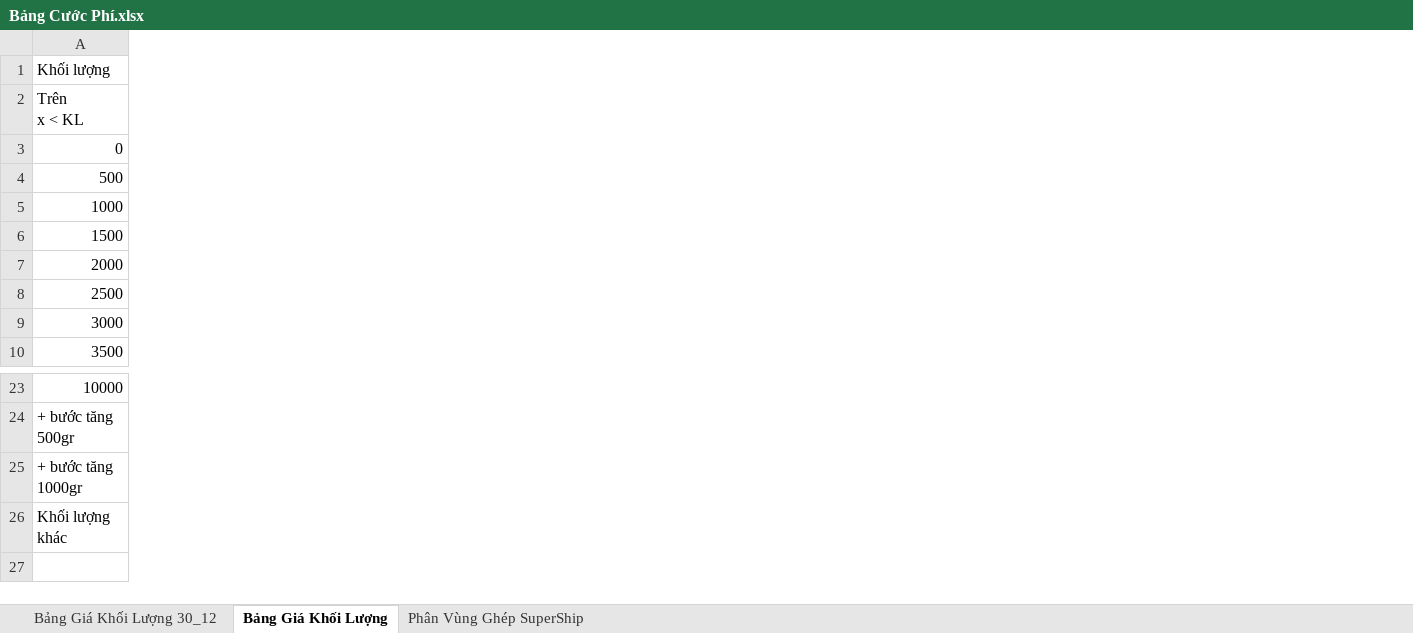
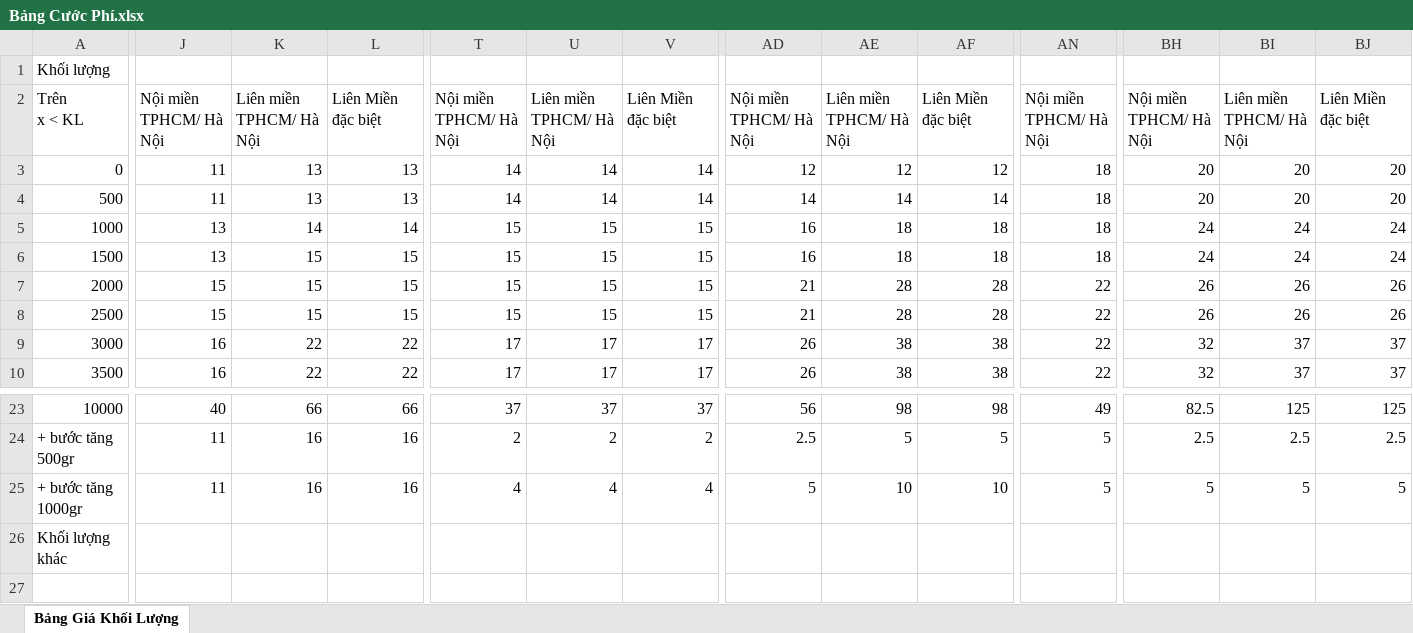
Before and after one commit to TrinhLeKhac/transport-optimization, an Excel workbook: input/Bảng Cước Phí.xlsx, sheet Bảng Giá Khối Lượng, drawn as a sheet; only a part is shown, gaps mark what is left out; values as stored, in another font and other column widths than the file's, no cell formats; the diff covers the shown part only; the diff names each change by its address in the sheet, - before the commit and + after, or states it on an @@ line.

```diff
--- a/input/Bảng Cước Phí.xlsx (sheet Bảng Giá Khối Lượng)
+++ b/input/Bảng Cước Phí.xlsx (sheet Bảng Giá Khối Lượng)
-sheet tab: Bảng Giá Khối Lượng 30_12
-sheet tab: Phân Vùng Ghép SuperShip
+column J, rows 2-10: Nội miền TPHCM/ Hà Nội | 11 | 11 | 13 | 13 | 15 | 15 | 16 | 16; rows 23-25: 40 | 11 | 11
+column K, rows 2-10: Liên miền TPHCM/ Hà Nội | 13 | 13 | 14 | 15 | 15 | 15 | 22 | 22; rows 23-25: 66 | 16 | 16
+column L, rows 2-10: Liên Miền đặc biệt | 13 | 13 | 14 | 15 | 15 | 15 | 22 | 22; rows 23-25: 66 | 16 | 16
+column T, rows 2-10: Nội miền TPHCM/ Hà Nội | 14 | 14 | 15 | 15 | 15 | 15 | 17 | 17; rows 23-25: 37 | 2 | 4
+column U, rows 2-10: Liên miền TPHCM/ Hà Nội | 14 | 14 | 15 | 15 | 15 | 15 | 17 | 17; rows 23-25: 37 | 2 | 4
+column V, rows 2-10: Liên Miền đặc biệt | 14 | 14 | 15 | 15 | 15 | 15 | 17 | 17; rows 23-25: 37 | 2 | 4
+column AD, rows 2-10: Nội miền TPHCM/ Hà Nội | 12 | 14 | 16 | 16 | 21 | 21 | 26 | 26; rows 23-25: 56 | 2.5 | 5
+column AE, rows 2-10: Liên miền TPHCM/ Hà Nội | 12 | 14 | 18 | 18 | 28 | 28 | 38 | 38; rows 23-25: 98 | 5 | 10
+column AF, rows 2-10: Liên Miền đặc biệt | 12 | 14 | 18 | 18 | 28 | 28 | 38 | 38; rows 23-25: 98 | 5 | 10
+column AN, rows 2-10: Nội miền TPHCM/ Hà Nội | 18 | 18 | 18 | 18 | 22 | 22 | 22 | 22; rows 23-25: 49 | 5 | 5
+column BH, rows 2-10: Nội miền TPHCM/ Hà Nội | 20 | 20 | 24 | 24 | 26 | 26 | 32 | 32; rows 23-25: 82.5 | 2.5 | 5
+column BI, rows 2-10: Liên miền TPHCM/ Hà Nội | 20 | 20 | 24 | 24 | 26 | 26 | 37 | 37; rows 23-25: 125 | 2.5 | 5
+column BJ, rows 2-10: Liên Miền đặc biệt | 20 | 20 | 24 | 24 | 26 | 26 | 37 | 37; rows 23-25: 125 | 2.5 | 5
```
Also changed, not shown: 5 added columns and merged cells elsewhere in this sheet, cell formats, formulas that keep their value, input/Chất Lượng Nội Bộ NJV.xlsx, 2 other files.
